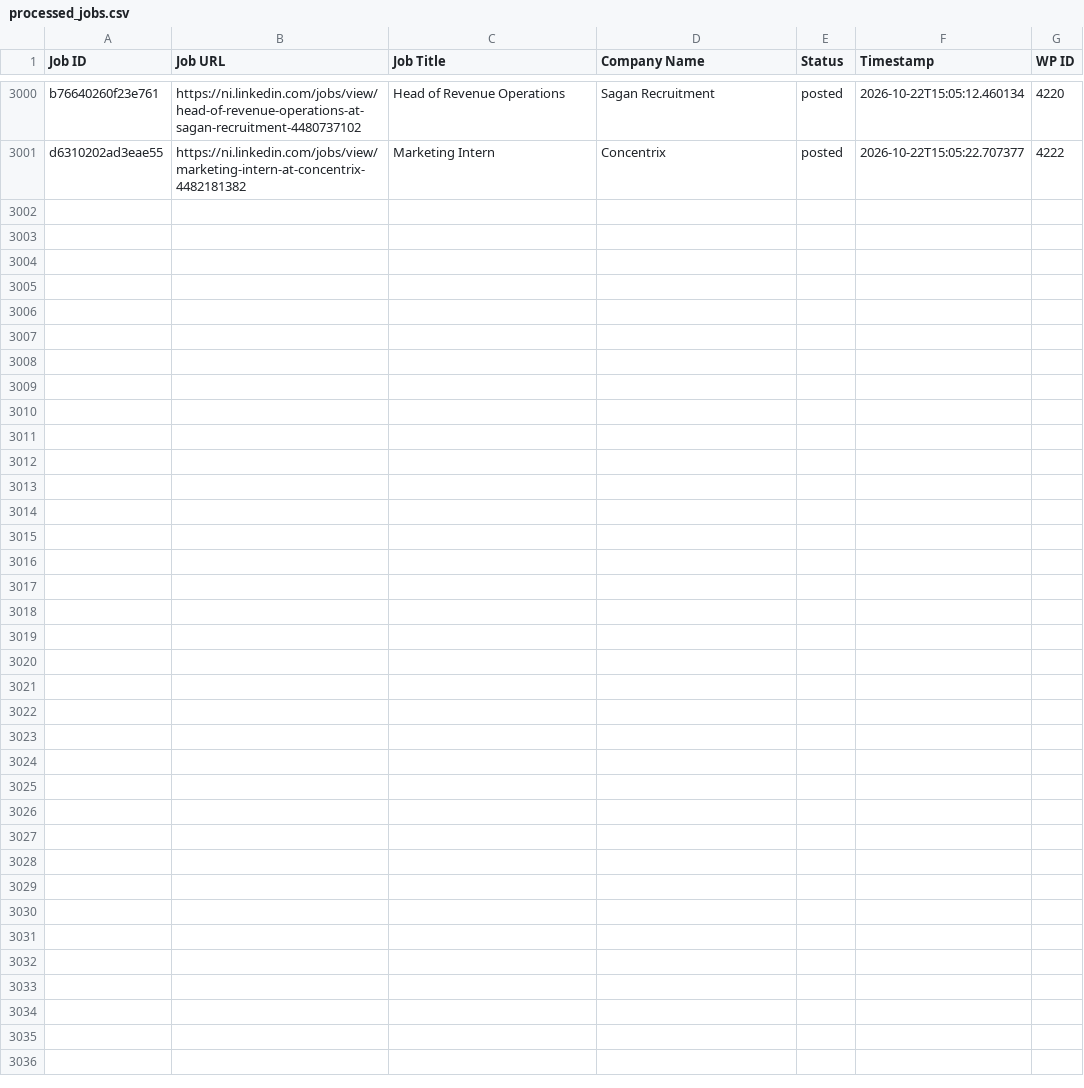
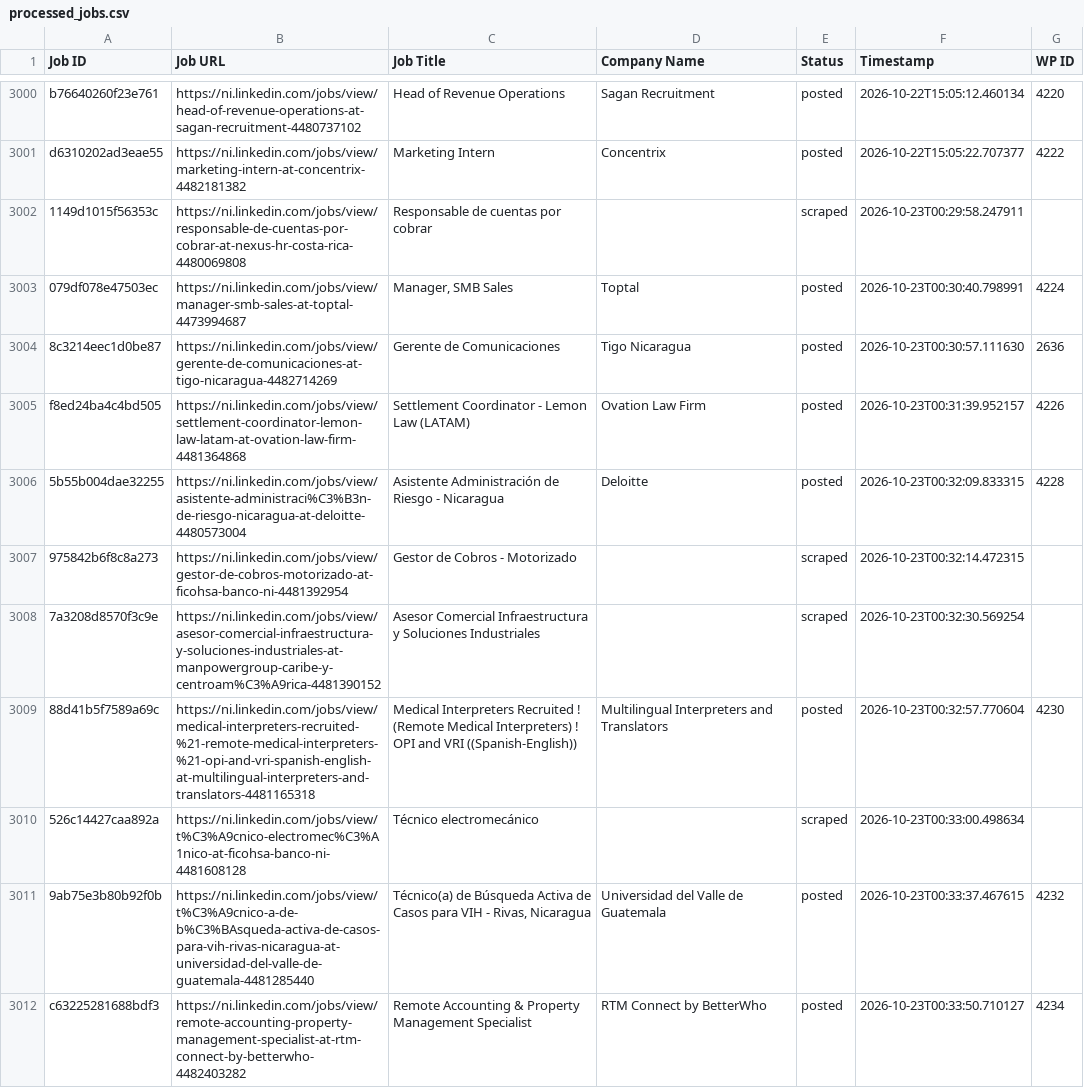
Before and after one commit to mimusdesign/ni, a CSV file: processed_jobs.csv, drawn as a sheet; only a part is shown, gaps mark what is left out; the diff covers the shown part only.

```diff
--- a/processed_jobs.csv
+++ b/processed_jobs.csv
@@ -3002 +3002,12 @@ b76640260f23e761,https://ni.linkedin.com/jobs/view/head-of-revenue-operations-at
 d6310202ad3eae55,https://ni.linkedin.com/jobs/view/marketing-intern-at-concentrix-4482181382,Marketing Intern,Concentrix,posted,2026-10-22T15:05:22.707377,4222
+1149d1015f56353c,https://ni.linkedin.com/jobs/view/responsable-de-cuentas-por-cobrar-at-nexus-hr-costa-rica-4480069808,Responsable de cuentas por cobrar,,scraped,2026-10-23T00:29:58.247911,
+079df078e47503ec,https://ni.linkedin.com/jobs/view/manager-smb-sales-at-toptal-4473994687,"Manager, SMB Sales",Toptal,posted,2026-10-23T00:30:40.798991,4224
+8c3214eec1d0be87,https://ni.linkedin.com/jobs/view/gerente-de-comunicaciones-at-tigo-nicaragua-4482714269,Gerente de Comunicaciones,Tigo Nicaragua,posted,2026-10-23T00:30:57.111630,2636
+f8ed24ba4c4bd505,https://ni.linkedin.com/jobs/view/settlement-coordinator-lemon-law-latam-at-ovation-law-firm-4481364868,Settlement Coordinator - Lemon Law (LATAM),Ovation Law Firm,posted,2026-10-23T00:31:39.952157,4226
+5b55b004dae32255,https://ni.linkedin.com/jobs/view/asistente-administraci%C3%B3n-de-riesgo-nicaragua-at-deloitte-4480573004,Asistente Administración de Riesgo - Nicaragua,Deloitte,posted,2026-10-23T00:32:09.833315,4228
+975842b6f8c8a273,https://ni.linkedin.com/jobs/view/gestor-de-cobros-motorizado-at-ficohsa-banco-ni-4481392954,Gestor de Cobros - Motorizado,,scraped,2026-10-23T00:32:14.472315,
+7a3208d8570f3c9e,https://ni.linkedin.com/jobs/view/asesor-comercial-infraestructura-y-soluciones-industriales-at-manpowergroup-caribe-y-centroam%C3%A9rica-4481390152,Asesor Comercial Infraestructura y Soluciones Industriales,,scraped,2026-10-23T00:32:30.569254,
+88d41b5f7589a69c,https://ni.linkedin.com/jobs/view/medical-interpreters-recruited-%21-remote-medical-interpreters-%21-opi-and-vri-spanish-english-at-multilingual-interpreters-and-translators-4481165318,Medical Interpreters Recruited ! (Remote Medical Interpreters) ! OPI and VRI ((Spanish-English)),Multilingual Interpreters and Translators,posted,2026-10-23T00:32:57.770604,4230
+526c14427caa892a,https://ni.linkedin.com/jobs/view/t%C3%A9cnico-electromec%C3%A1nico-at-ficohsa-banco-ni-4481608128,Técnico electromecánico,,scraped,2026-10-23T00:33:00.498634,
+9ab75e3b80b92f0b,https://ni.linkedin.com/jobs/view/t%C3%A9cnico-a-de-b%C3%BAsqueda-activa-de-casos-para-vih-rivas-nicaragua-at-universidad-del-valle-de-guatemala-4481285440,"Técnico(a) de Búsqueda Activa de Casos para VIH - Rivas, Nicaragua",Universidad del Valle de Guatemala,posted,2026-10-23T00:33:37.467615,4232
+c63225281688bdf3,https://ni.linkedin.com/jobs/view/remote-accounting-property-management-specialist-at-rtm-connect-by-betterwho-4482403282,Remote Accounting & Property Management Specialist,RTM Connect by BetterWho,posted,2026-10-23T00:33:50.710127,4234
```
Also changed, not shown: 10 added rows elsewhere in this file.
